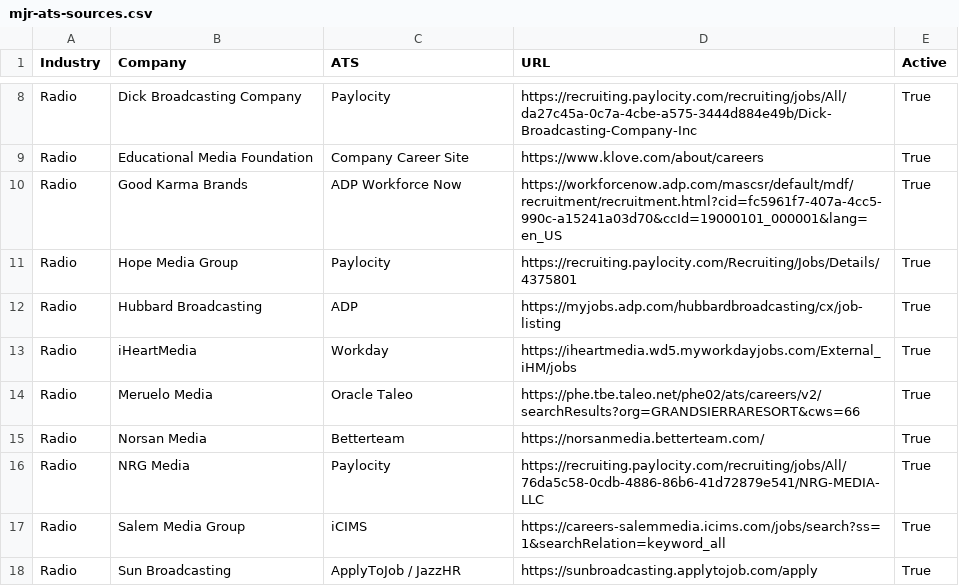
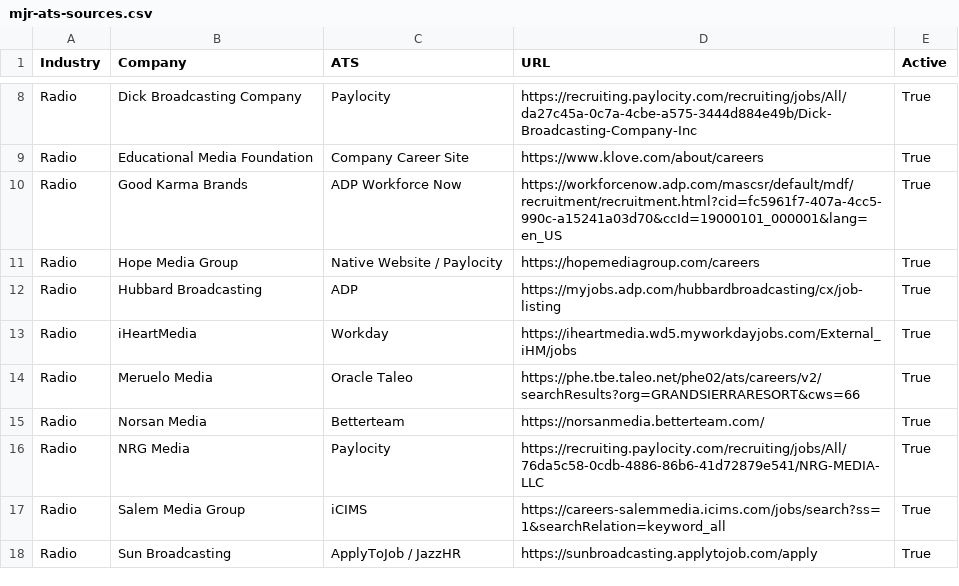
Before and after one commit to Mediajobsreport/mjr-jobs-feed, a CSV file: mjr-ats-sources.csv, drawn as a sheet; only a part is shown, gaps mark what is left out.

Commit message:
Update mjr-ats-sources.csv with new entries

```diff
--- a/mjr-ats-sources.csv
+++ b/mjr-ats-sources.csv
@@ -10,3 +10,3 @@ Radio,Educational Media Foundation,Company Career Site,https://www.klove.com/abo
 Radio,Good Karma Brands,ADP Workforce Now,https://workforcenow.adp.com/mascsr/default/mdf/recruitment/recruitment.html?cid=fc5961f7-407a-4cc5-990c-a15241a03d70&ccId=19000101_000001&lang=en_US,True
-Radio,Hope Media Group,Paylocity,https://recruiting.paylocity.com/Recruiting/Jobs/Details/4375801,True
+Radio,Hope Media Group,Native Website / Paylocity,https://hopemediagroup.com/careers,True
 Radio,Hubbard Broadcasting,ADP,https://myjobs.adp.com/hubbardbroadcasting/cx/job-listing,True
```
